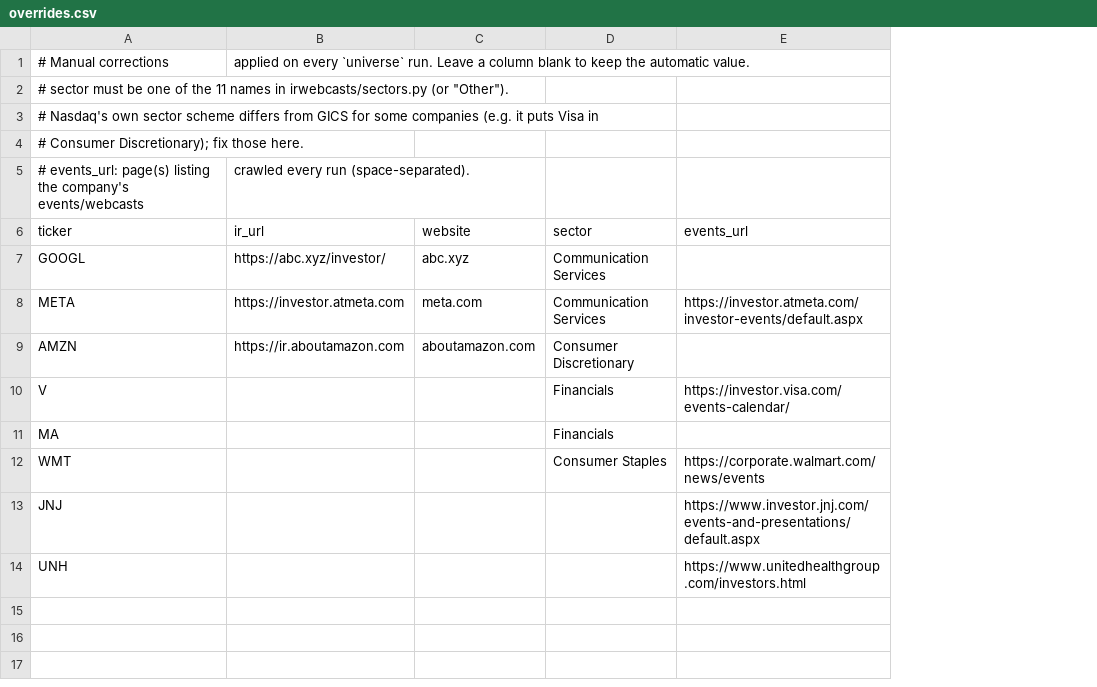
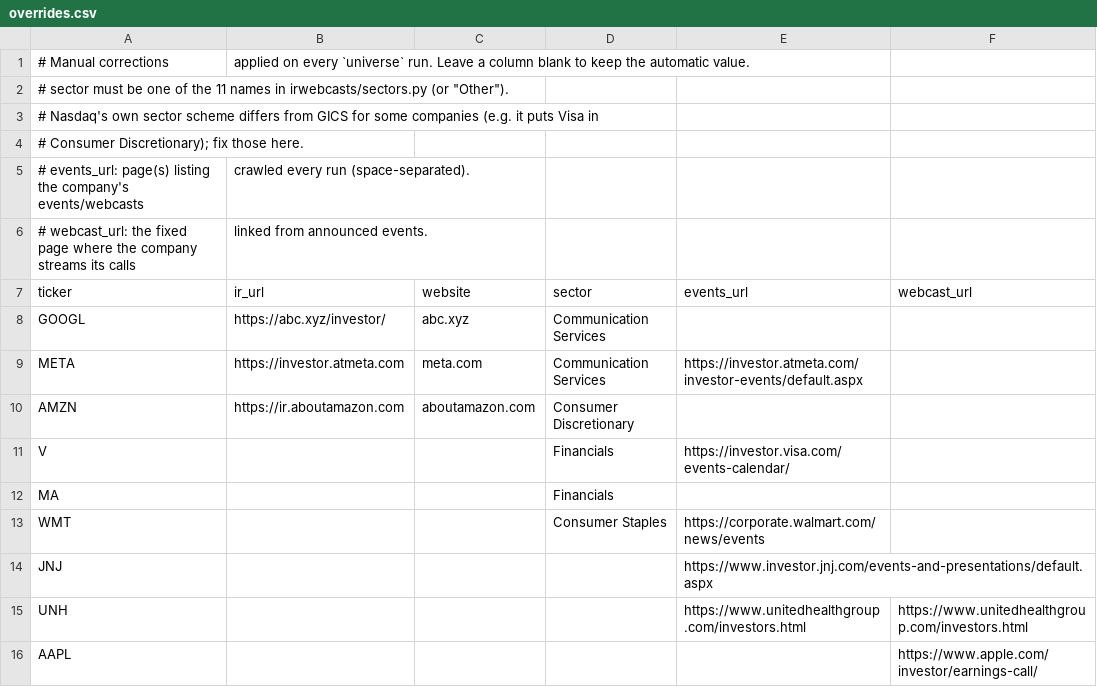
Before and after one commit to scrodden/webcast-tracker, a CSV file: data/overrides.csv, drawn as a sheet; addresses are those after the commit; the diff names each change by its address in the sheet, - before the commit and + after, or states it on an @@ line.

```diff
--- a/data/overrides.csv
+++ b/data/overrides.csv
+column F (webcast_url), row 15: https://www.unitedhealthgroup.com/investors.html
+row 6: # webcast_url: the fixed page where the company streams its calls | linked from announced events.
+row 16: AAPL |  |  |  |  | https://www.apple.com/investor/earnings-call/
```
Also changed, not shown: 5 other files.
